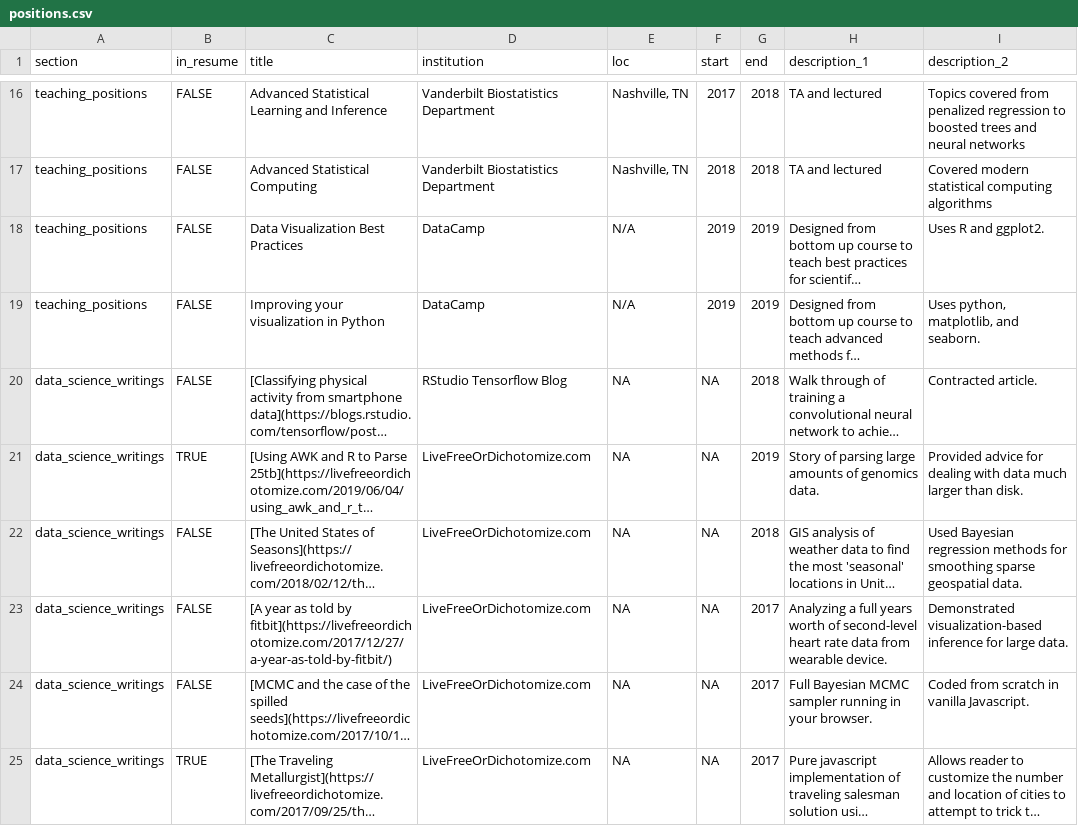
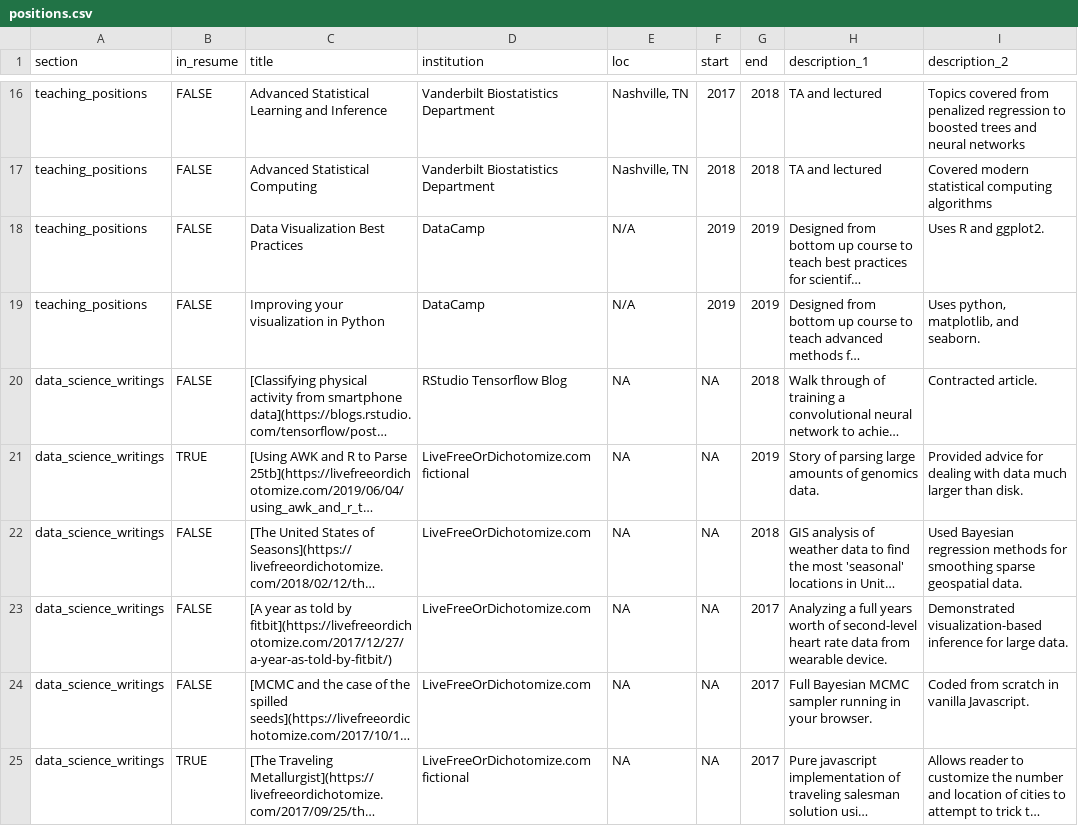
Before and after one commit to xukunma/CV-project, a CSV file: positions.csv, drawn as a sheet; only a part is shown, gaps mark what is left out; long unchanged cells end in …; the diff covers the shown part only; the diff names each change by its address in the sheet, - before the commit and + after, or states it on an @@ line.

```diff
--- a/positions.csv
+++ b/positions.csv
-D21 (institution): LiveFreeOrDichotomize.com
+D21 (institution): LiveFreeOrDichotomize.com fictional
-D25 (institution): LiveFreeOrDichotomize.com
+D25 (institution): LiveFreeOrDichotomize.com fictional
```
Also changed, not shown: 22 edited cells elsewhere in this file, 3 other files.
